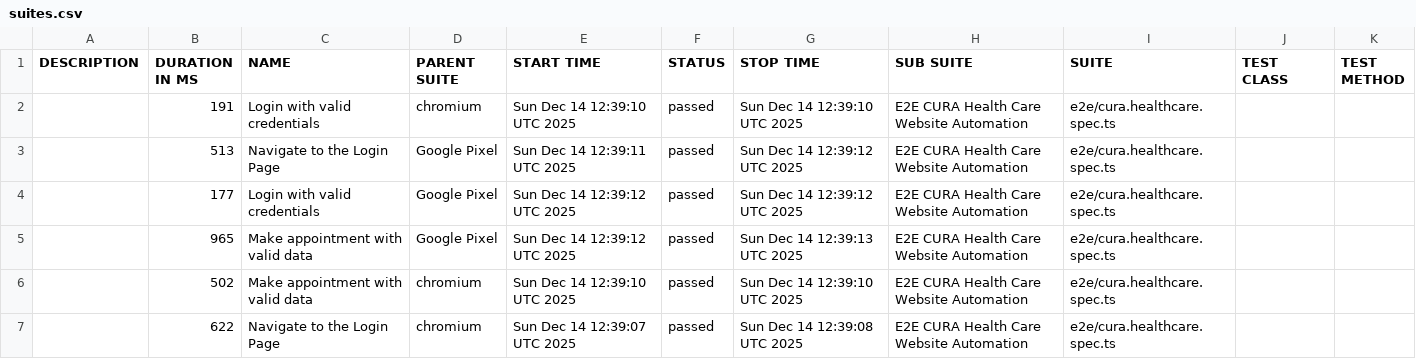
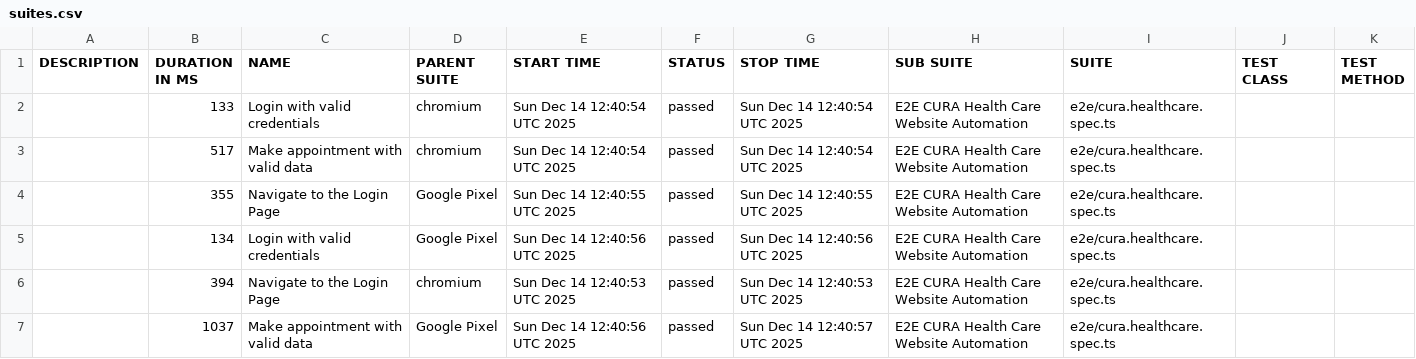
Before and after one commit to shield75/playwright-e2e-test, a CSV file: data/suites.csv, drawn as a sheet.

```diff
--- a/data/suites.csv
+++ b/data/suites.csv
@@ -1,7 +1,7 @@
 "DESCRIPTION","DURATION IN MS","NAME","PARENT SUITE","START TIME","STATUS","STOP TIME","SUB SUITE","SUITE","TEST CLASS","TEST METHOD"
-"","191","Login with valid credentials","chromium","Sun Dec 14 12:39:10 UTC 2025","passed","Sun Dec 14 12:39:10 UTC 2025","E2E CURA Health Care Website Automation","e2e/cura.healthcare.spec.ts","",""
-"","513","Navigate to the Login Page","Google Pixel","Sun Dec 14 12:39:11 UTC 2025","passed","Sun Dec 14 12:39:12 UTC 2025","E2E CURA Health Care Website Automation","e2e/cura.healthcare.spec.ts","",""
-"","177","Login with valid credentials","Google Pixel","Sun Dec 14 12:39:12 UTC 2025","passed","Sun Dec 14 12:39:12 UTC 2025","E2E CURA Health Care Website Automation","e2e/cura.healthcare.spec.ts","",""
-"","965","Make appointment with valid data","Google Pixel","Sun Dec 14 12:39:12 UTC 2025","passed","Sun Dec 14 12:39:13 UTC 2025","E2E CURA Health Care Website Automation","e2e/cura.healthcare.spec.ts","",""
-"","502","Make appointment with valid data","chromium","Sun Dec 14 12:39:10 UTC 2025","passed","Sun Dec 14 12:39:10 UTC 2025","E2E CURA Health Care Website Automation","e2e/cura.healthcare.spec.ts","",""
-"","622","Navigate to the Login Page","chromium","Sun Dec 14 12:39:07 UTC 2025","passed","Sun Dec 14 12:39:08 UTC 2025","E2E CURA Health Care Website Automation","e2e/cura.healthcare.spec.ts","",""
+"","133","Login with valid credentials","chromium","Sun Dec 14 12:40:54 UTC 2025","passed","Sun Dec 14 12:40:54 UTC 2025","E2E CURA Health Care Website Automation","e2e/cura.healthcare.spec.ts","",""
+"","517","Make appointment with valid data","chromium","Sun Dec 14 12:40:54 UTC 2025","passed","Sun Dec 14 12:40:54 UTC 2025","E2E CURA Health Care Website Automation","e2e/cura.healthcare.spec.ts","",""
+"","355","Navigate to the Login Page","Google Pixel","Sun Dec 14 12:40:55 UTC 2025","passed","Sun Dec 14 12:40:55 UTC 2025","E2E CURA Health Care Website Automation","e2e/cura.healthcare.spec.ts","",""
+"","134","Login with valid credentials","Google Pixel","Sun Dec 14 12:40:56 UTC 2025","passed","Sun Dec 14 12:40:56 UTC 2025","E2E CURA Health Care Website Automation","e2e/cura.healthcare.spec.ts","",""
+"","394","Navigate to the Login Page","chromium","Sun Dec 14 12:40:53 UTC 2025","passed","Sun Dec 14 12:40:53 UTC 2025","E2E CURA Health Care Website Automation","e2e/cura.healthcare.spec.ts","",""
+"","1037","Make appointment with valid data","Google Pixel","Sun Dec 14 12:40:56 UTC 2025","passed","Sun Dec 14 12:40:57 UTC 2025","E2E CURA Health Care Website Automation","e2e/cura.healthcare.spec.ts","",""
```
Also changed, not shown: 36 other files.
